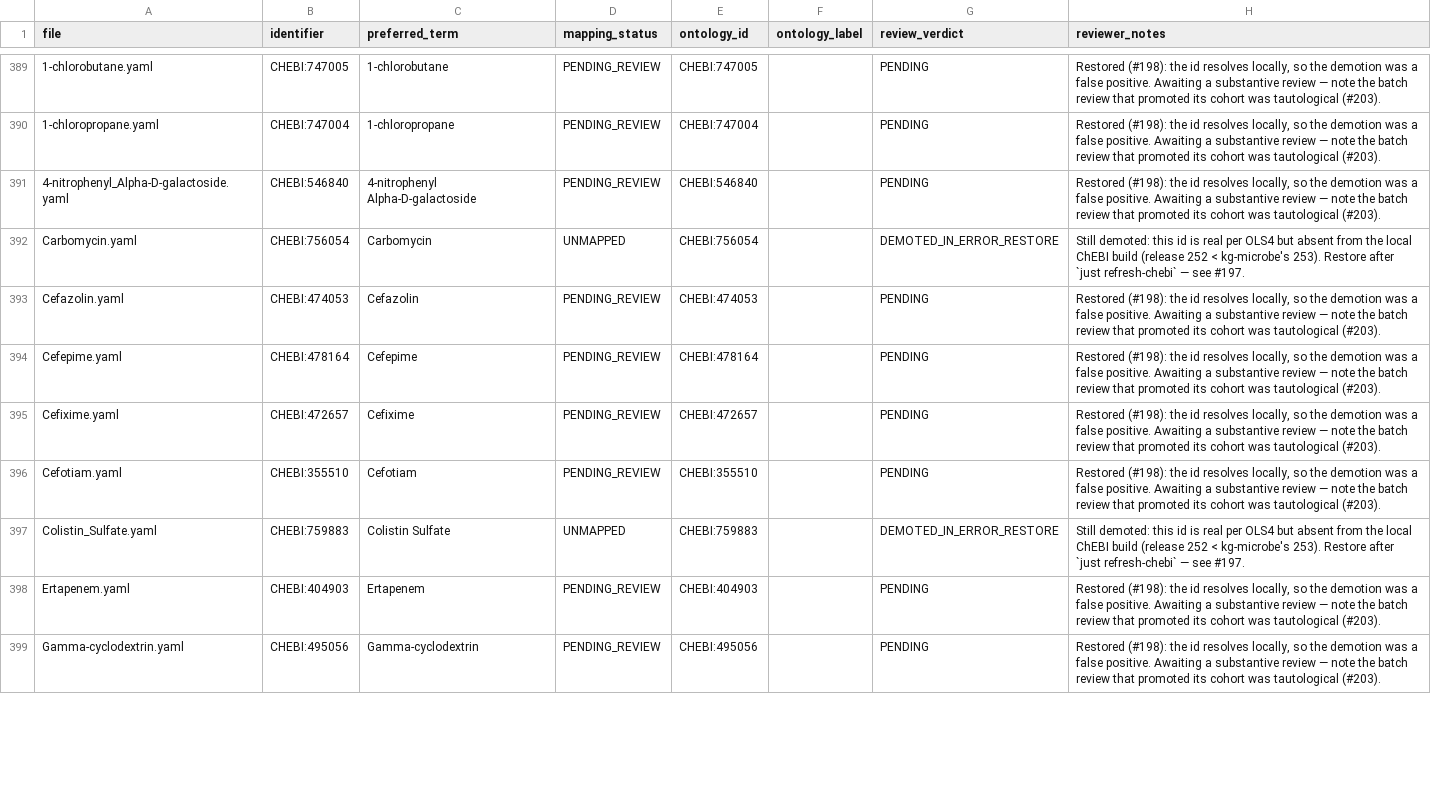
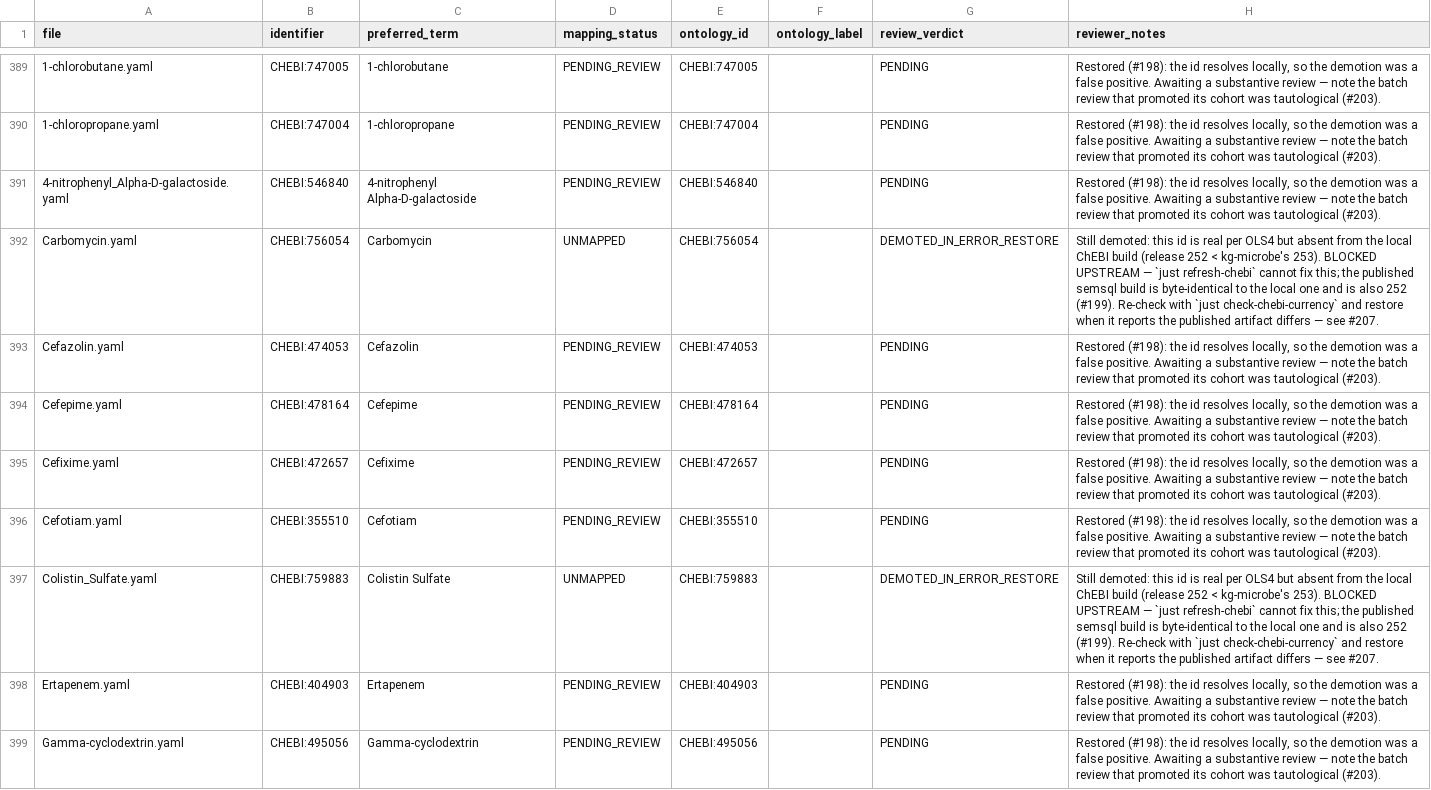
Before and after one commit to CultureBotAI/MediaIngredientMech, a TSV file: mappings/microbedecoder_auto_mapped_review.tsv, drawn as a sheet; only a part is shown, gaps mark what is left out; the diff covers the shown part only; the diff names each change by its address in the sheet, - before the commit and + after, or states it on an @@ line.

```diff
--- a/mappings/microbedecoder_auto_mapped_review.tsv
+++ b/mappings/microbedecoder_auto_mapped_review.tsv
-H392 (reviewer_notes): …kg-microbe's 253). Restore after `just refresh-chebi` — see #197.
+H392 (reviewer_notes): …kg-microbe's 253). BLOCKED UPSTREAM — `just refresh-chebi` cannot fix this; the published semsql build is byte-identical to the local one and is also 252 (#199). Re-check with `just check-chebi-currency` and restore when it reports the published artifact differs — see #207.
-H397 (reviewer_notes): …kg-microbe's 253). Restore after `just refresh-chebi` — see #197.
+H397 (reviewer_notes): …kg-microbe's 253). BLOCKED UPSTREAM — `just refresh-chebi` cannot fix this; the published semsql build is byte-identical to the local one and is also 252 (#199). Re-check with `just check-chebi-currency` and restore when it reports the published artifact differs — see #207.
```
Also changed, not shown: 4 edited cells elsewhere in this file, 1 other file.
